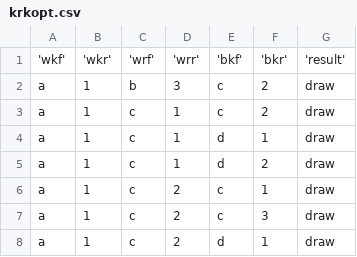
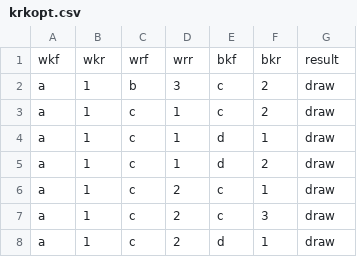
Before and after one commit to stepthom/sandbox, a CSV file: data/krkopt.csv, drawn as a sheet; only a part is shown.

```diff
--- a/data/krkopt.csv
+++ b/data/krkopt.csv
@@ -1,2 +1,2 @@
-'wkf','wkr','wrf','wrr','bkf','bkr','result'
+"wkf","wkr","wrf","wrr","bkf","bkr","result"
 a,1,b,3,c,2,draw
```
Also changed, not shown: data/crx.csv.
